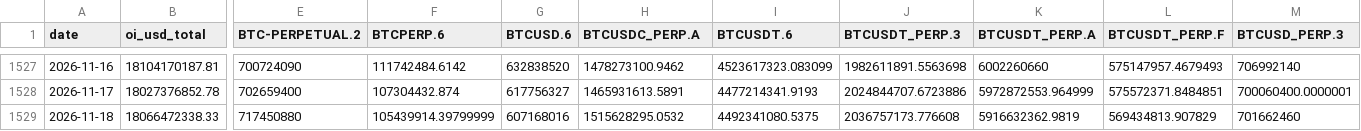
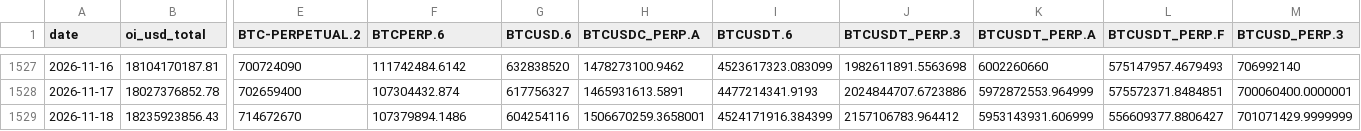
Before and after one commit to jaredbausch-ai/ctzb-data, a CSV file: data/derivs/BTC_oi_daily.csv, drawn as a sheet; only a part is shown, gaps mark what is left out; the diff covers the shown part only; the diff names each change by its address in the sheet, - before the commit and + after, or states it on an @@ line.

```diff
--- a/data/derivs/BTC_oi_daily.csv
+++ b/data/derivs/BTC_oi_daily.csv
-B1529 (oi_usd_total): 18066472338.33
+B1529 (oi_usd_total): 18235923856.43
-E1529 (BTC-PERPETUAL.2): 717450880
+E1529 (BTC-PERPETUAL.2): 714672670
-F1529 (BTCPERP.6): 105439914.39799999
+F1529 (BTCPERP.6): 107379894.1486
-G1529 (BTCUSD.6): 607168016
+G1529 (BTCUSD.6): 604254116
-H1529 (BTCUSDC_PERP.A): 1515628295.0532
+H1529 (BTCUSDC_PERP.A): 1506670259.3658001
-I1529 (BTCUSDT.6): 4492341080.5375
+I1529 (BTCUSDT.6): 4524171916.384399
-J1529 (BTCUSDT_PERP.3): 2036757173.776608
+J1529 (BTCUSDT_PERP.3): 2157106783.964412
-K1529 (BTCUSDT_PERP.A): 5916632362.9819
+K1529 (BTCUSDT_PERP.A): 5953143931.606999
-L1529 (BTCUSDT_PERP.F): 569434813.907829
+L1529 (BTCUSDT_PERP.F): 556609377.8806427
-M1529 (BTCUSD_PERP.3): 701662460
+M1529 (BTCUSD_PERP.3): 701071429.9999999
```
Also changed, not shown: 3 edited cells elsewhere in this file, data/ETH_4H.csv, data/derivs/ETH_funding_daily.csv, 39 other files.
